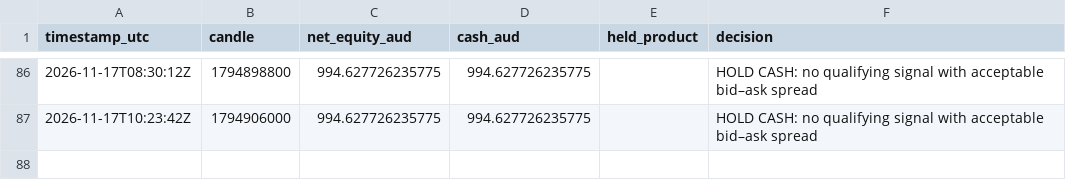
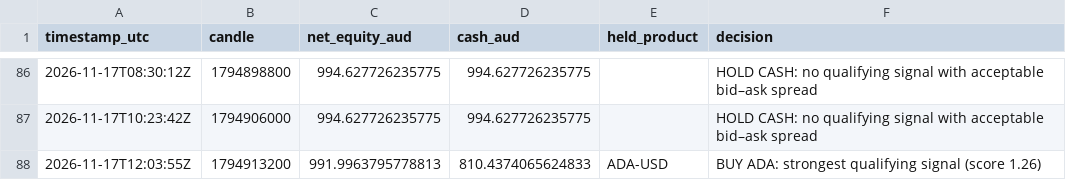
Before and after one commit to KimaKazeKrypto/coinbase-paper-trader-Visibility-Public, a CSV file: data/hourly_history.csv, drawn as a sheet; only a part is shown, gaps mark what is left out; the diff names each change by its address in the sheet, - before the commit and + after, or states it on an @@ line.

```diff
--- a/data/hourly_history.csv
+++ b/data/hourly_history.csv
+row 88: 2026-11-17T12:03:55Z | 1794913200 | 991.9963795778813 | 810.4374065624833 | ADA-USD | BUY ADA: strongest qualifying signal (score 1.26)
```
Also changed, not shown: data/trades.csv, 5 other files.
